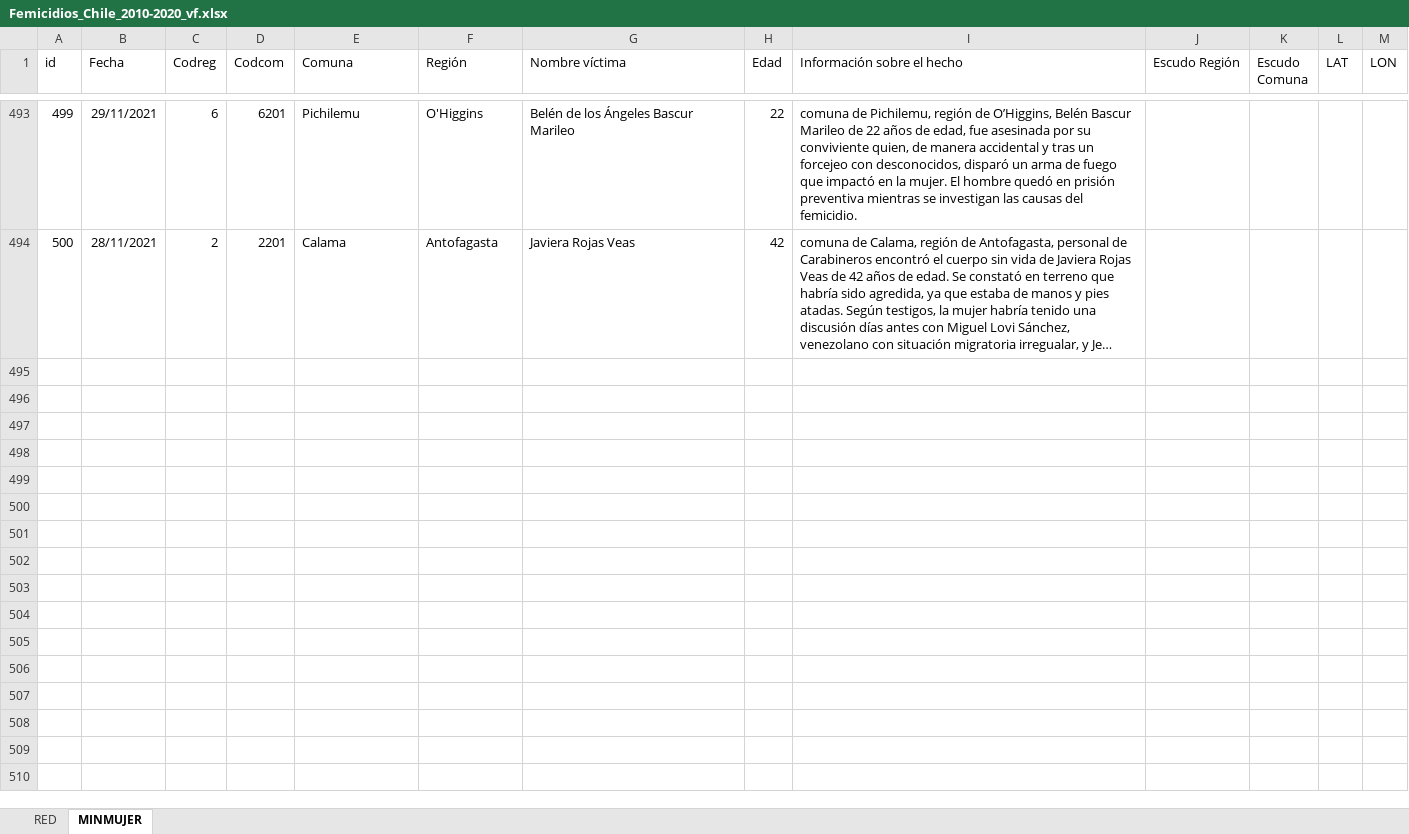
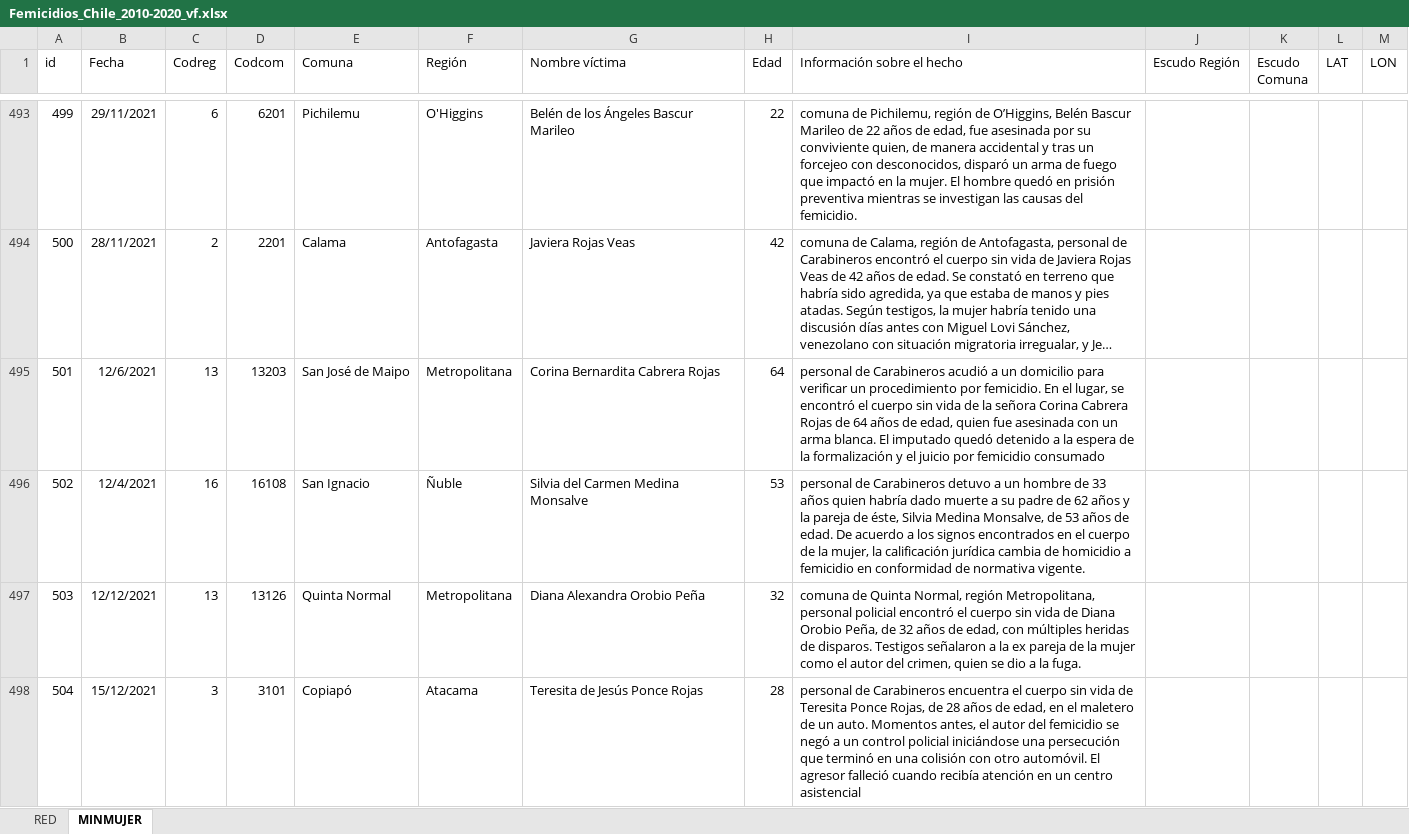
Before and after one commit to Sud-Austral/DATA-RIESGOS, an Excel workbook: Femicidios_Chile_2010-2020_vf.xlsx, sheet MINMUJER, drawn as a sheet; only a part is shown, gaps mark what is left out; long unchanged cells end in …; values as stored, in another font and other column widths than the file's, no borders; conditional formats and table styles not drawn; the diff covers the shown part only; the diff names each change by its address in the sheet, - before the commit and + after, or states it on an @@ line.

Commit message:
Update Femicidios_Chile_2010-2020_vf.xlsx

```diff
--- a/Femicidios_Chile_2010-2020_vf.xlsx (sheet MINMUJER)
+++ b/Femicidios_Chile_2010-2020_vf.xlsx (sheet MINMUJER)
+row 495: 501 | 12/6/2021 | 13 | 13203 | San José de Maipo | Metropolitana | Corina Bernardita Cabrera Rojas | 64 | personal de Carabineros acudió a un domicilio para verificar un procedimiento por femicidio. En el lugar, se encontró el cuerpo sin vida de la señora Corina Cabrera Rojas de 64 años de edad, quien fue asesinada con un arma blanca. El imputado quedó detenido a la espera de la formalización y el juicio por femicidio consumado
+row 496: 502 | 12/4/2021 | 16 | 16108 | San Ignacio | Ñuble | Silvia del Carmen Medina Monsalve | 53 | personal de Carabineros detuvo a un hombre de 33 años quien habría dado muerte a su padre de 62 años y la pareja de éste, Silvia Medina Monsalve, de 53 años de edad. De acuerdo a los signos encontrados en el cuerpo de la mujer, la calificación jurídica cambia de homicidio a femicidio en conformidad de normativa vigente.
+row 497: 503 | 12/12/2021 | 13 | 13126 | Quinta Normal | Metropolitana | Diana Alexandra Orobio Peña | 32 | comuna de Quinta Normal, región Metropolitana, personal policial encontró el cuerpo sin vida de Diana Orobio Peña, de 32 años de edad, con múltiples heridas de disparos. Testigos señalaron a la ex pareja de la mujer como el autor del crimen, quien se dio a la fuga.
+row 498: 504 | 15/12/2021 | 3 | 3101 | Copiapó | Atacama | Teresita de Jesús Ponce Rojas | 28 | personal de Carabineros encuentra el cuerpo sin vida de Teresita Ponce Rojas, de 28 años de edad, en el maletero de un auto. Momentos antes, el autor del femicidio se negó a un control policial iniciándose una persecución que terminó en una colisión con otro automóvil. El agresor falleció cuando recibía atención en un centro asistencial
```
Also changed, not shown: 4 added rows elsewhere in this sheet, sheet RED.
